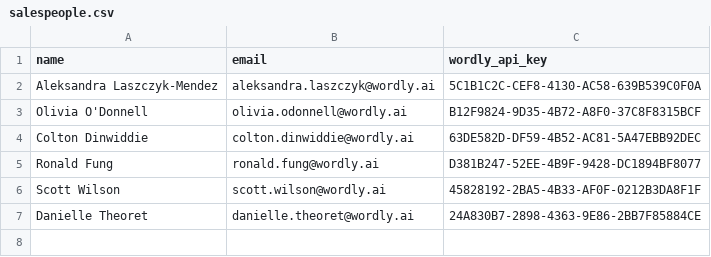
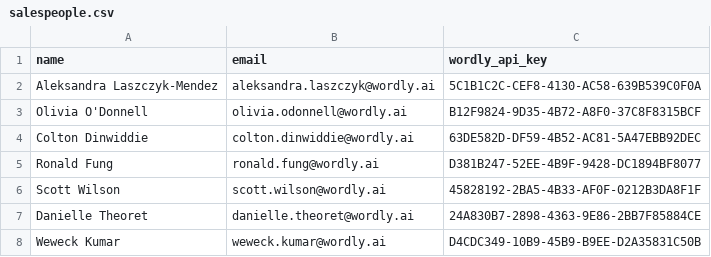
Before and after one commit to CMGillespie/Sales_summary_tool, a CSV file: salespeople.csv, drawn as a sheet; the diff names each change by its address in the sheet, - before the commit and + after, or states it on an @@ line.

```diff
--- a/salespeople.csv
+++ b/salespeople.csv
+row 8: Weweck Kumar | weweck.kumar@wordly.ai | D4CDC349-10B9-45B9-B9EE-D2A35831C50B
```
Also changed, not shown: 1 other file.
